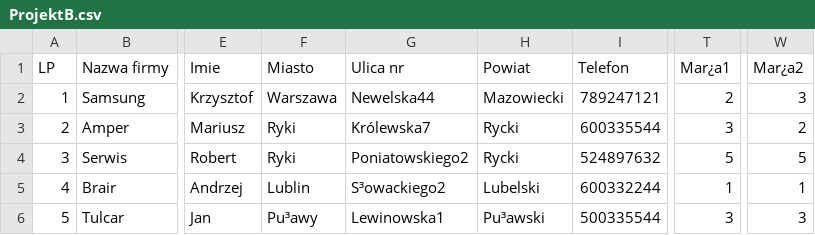
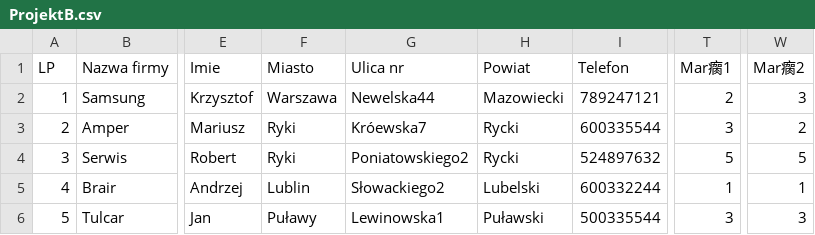
Before and after one commit to andrzejmroz1999/Projekt, a CSV file: Projekt/ProjektB.csv, drawn as a sheet; only a part is shown, gaps mark what is left out; the diff names each change by its address in the sheet, - before the commit and + after, or states it on an @@ line.

Commit message:
Update ProjektB.csv

```diff
--- a/Projekt/ProjektB.csv
+++ b/Projekt/ProjektB.csv
-T1: Mar¿a1
+T1: Mar瘸1
-W1: Mar¿a2
+W1: Mar瘸2
-G3 (Ulica nr): Królewska7
+G3 (Ulica nr): Króewska7
-G5 (Ulica nr): S³owackiego2
+G5 (Ulica nr): Słowackiego2
-F6 (Miasto): Pu³awy
+F6 (Miasto): Puławy
-H6 (Powiat): Pu³awski
+H6 (Powiat): Puławski
```
